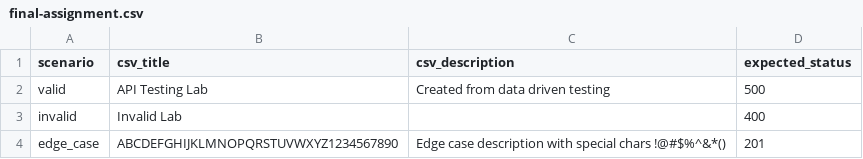
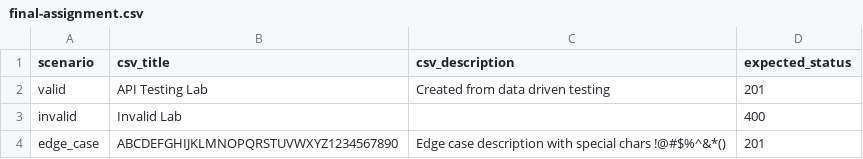
Before and after one commit to listiangr/final-assignment, a CSV file: data/final-assignment.csv, drawn as a sheet.

Commit message:
fix: restore expected status after gatekeeper test

```diff
--- a/data/final-assignment.csv
+++ b/data/final-assignment.csv
@@ -1,3 +1,3 @@
 scenario,csv_title,csv_description,expected_status
-valid,API Testing Lab,Created from data driven testing,500
+valid,API Testing Lab,Created from data driven testing,201
 invalid,Invalid Lab,,400
```
